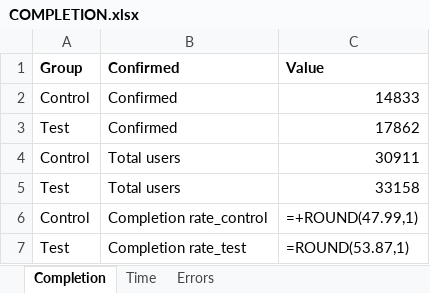
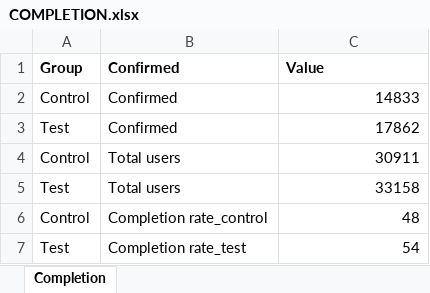
Before and after one commit to KLoVi/vanguard-ab-test, an Excel workbook: Tableau/COMPLETION.xlsx, sheet Completion, drawn as a sheet; values as stored, in another font and other column widths than the file's, no borders; formulas are shown in place of their values; the diff names each change by its address in the sheet, - before the commit and + after, or states it on an @@ line.

```diff
--- a/Tableau/COMPLETION.xlsx (sheet Completion)
+++ b/Tableau/COMPLETION.xlsx (sheet Completion)
-sheet tab: Time
-sheet tab: Errors
-C6 (Value): =+ROUND(47.99,1)
+C6 (Value): 48
-C7 (Value): =ROUND(53.87,1)
+C7 (Value): 54
```
Also changed, not shown: Tableau/ERRORS.xlsx, Tableau/TIME.xlsx, 4 other files.
